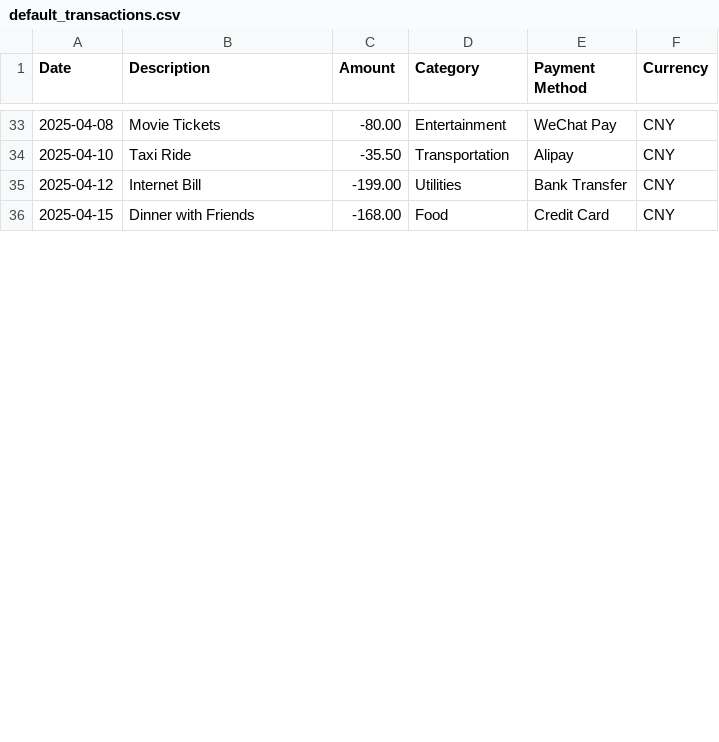
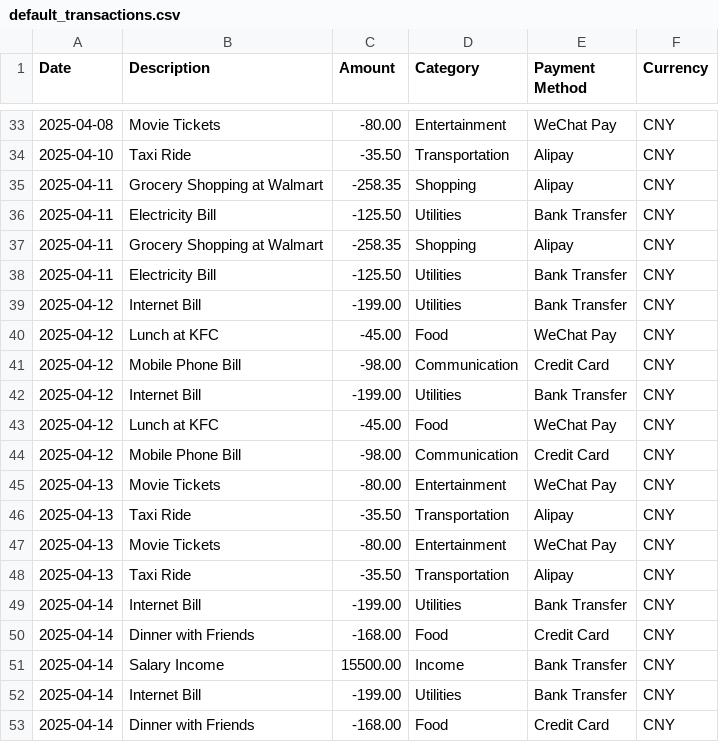
Before and after one commit to Tostar1019QAQ/Software-Engineering-Group78, a CSV file: data/default_transactions.csv, drawn as a sheet; only a part is shown, gaps mark what is left out; the diff covers the shown part only.

```diff
--- a/data/default_transactions.csv
+++ b/data/default_transactions.csv
@@ -34,3 +34,20 @@ Date,Description,Amount,Category,Payment Method,Currency
 2025-04-10,Taxi Ride,-35.50,Transportation,Alipay,CNY
+2025-04-11,Grocery Shopping at Walmart,-258.35,Shopping,Alipay,CNY
+2025-04-11,Electricity Bill,-125.50,Utilities,Bank Transfer,CNY
+2025-04-11,Grocery Shopping at Walmart,-258.35,Shopping,Alipay,CNY
+2025-04-11,Electricity Bill,-125.50,Utilities,Bank Transfer,CNY
 2025-04-12,Internet Bill,-199.00,Utilities,Bank Transfer,CNY
-2025-04-15,Dinner with Friends,-168.00,Food,Credit Card,CNY
+2025-04-12,Lunch at KFC,-45.00,Food,WeChat Pay,CNY
+2025-04-12,Mobile Phone Bill,-98.00,Communication,Credit Card,CNY
+2025-04-12,Internet Bill,-199.00,Utilities,Bank Transfer,CNY
+2025-04-12,Lunch at KFC,-45.00,Food,WeChat Pay,CNY
+2025-04-12,Mobile Phone Bill,-98.00,Communication,Credit Card,CNY
+2025-04-13,Movie Tickets,-80.00,Entertainment,WeChat Pay,CNY
+2025-04-13,Taxi Ride,-35.50,Transportation,Alipay,CNY
+2025-04-13,Movie Tickets,-80.00,Entertainment,WeChat Pay,CNY
+2025-04-13,Taxi Ride,-35.50,Transportation,Alipay,CNY
+2025-04-14,Internet Bill,-199.00,Utilities,Bank Transfer,CNY
+2025-04-14,Dinner with Friends,-168.00,Food,Credit Card,CNY
+2025-04-14,Salary Income,15500.00,Income,Bank Transfer,CNY
+2025-04-14,Internet Bill,-199.00,Utilities,Bank Transfer,CNY
+2025-04-14,Dinner with Friends,-168.00,Food,Credit Card,CNY
```
Also changed, not shown: 14 added rows and 1 edited cell elsewhere in this file, data/transaction_template.csv, 23 other files.
